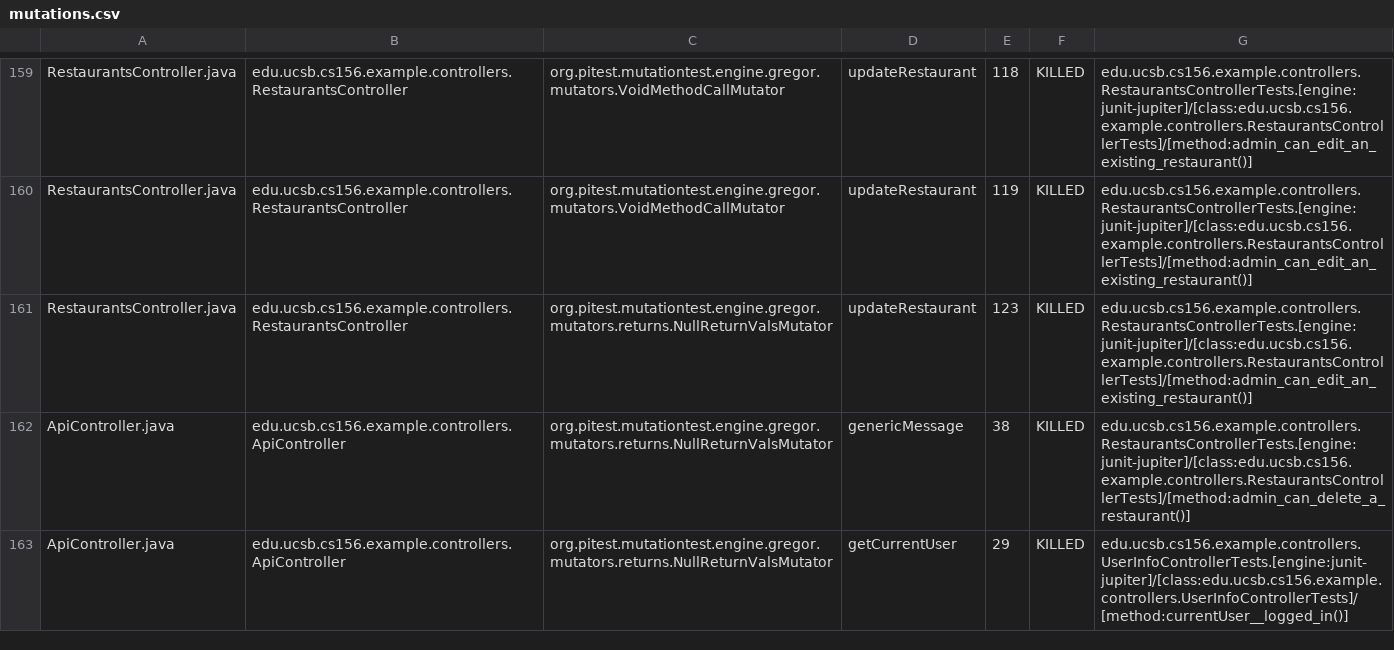
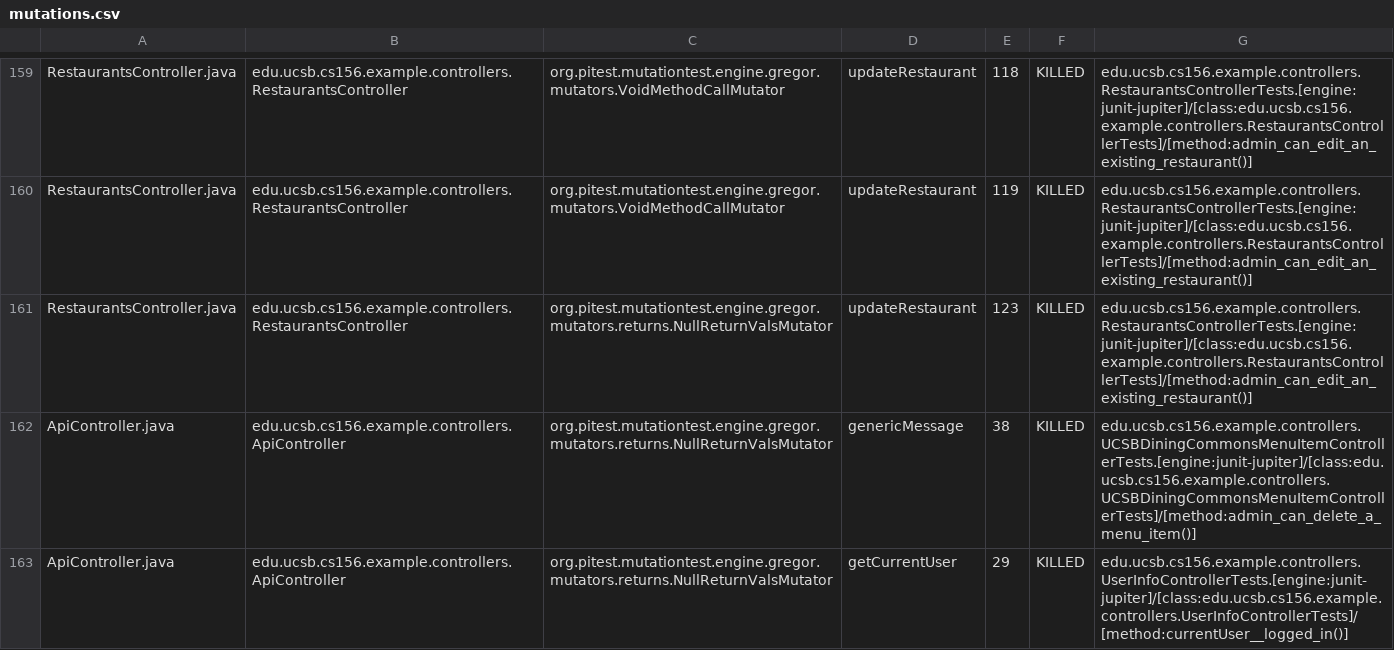
Before and after one commit to ucsb-cs156-s24/team03-s24-5pm-8, a CSV file: prs/120/pitest/mutations.csv, drawn as a sheet; only a part is shown, gaps mark what is left out; the diff covers the shown part only.

Commit message:
Deploying to gh-pages from @ ucsb-cs156-s24/team03-s24-5pm-8@b424e520fc9e8bba54fd06066c9763d563849bfc 🚀

```diff
--- a/prs/120/pitest/mutations.csv
+++ b/prs/120/pitest/mutations.csv
@@ -161,3 +161,3 @@ RestaurantsController.java,edu.ucsb.cs156.example.controllers.RestaurantsControl
 RestaurantsController.java,edu.ucsb.cs156.example.controllers.RestaurantsController,org.pitest.mutationtest.engine.gregor.mutators.returns.NullReturnValsMutator,updateRestaurant,123,KILLED,edu.ucsb.cs156.example.controllers.RestaurantsControllerTests.[engine:junit-jupiter]/[class:edu.ucsb.cs156.example.controllers.RestaurantsControllerTests]/[method:admin_can_edit_an_existing_restaurant()]
-ApiController.java,edu.ucsb.cs156.example.controllers.ApiController,org.pitest.mutationtest.engine.gregor.mutators.returns.NullReturnValsMutator,genericMessage,38,KILLED,edu.ucsb.cs156.example.controllers.RestaurantsControllerTests.[engine:junit-jupiter]/[class:edu.ucsb.cs156.example.controllers.RestaurantsControllerTests]/[method:admin_can_delete_a_restaurant()]
+ApiController.java,edu.ucsb.cs156.example.controllers.ApiController,org.pitest.mutationtest.engine.gregor.mutators.returns.NullReturnValsMutator,genericMessage,38,KILLED,edu.ucsb.cs156.example.controllers.UCSBDiningCommonsMenuItemControllerTests.[engine:junit-jupiter]/[class:edu.ucsb.cs156.example.controllers.UCSBDiningCommonsMenuItemControllerTests]/[method:admin_can_delete_a_menu_item()]
 ApiController.java,edu.ucsb.cs156.example.controllers.ApiController,org.pitest.mutationtest.engine.gregor.mutators.returns.NullReturnValsMutator,getCurrentUser,29,KILLED,edu.ucsb.cs156.example.controllers.UserInfoControllerTests.[engine:junit-jupiter]/[class:edu.ucsb.cs156.example.controllers.UserInfoControllerTests]/[method:currentUser__logged_in()]
```
Also changed, not shown: 2 edited cells elsewhere in this file, 18 other files.
